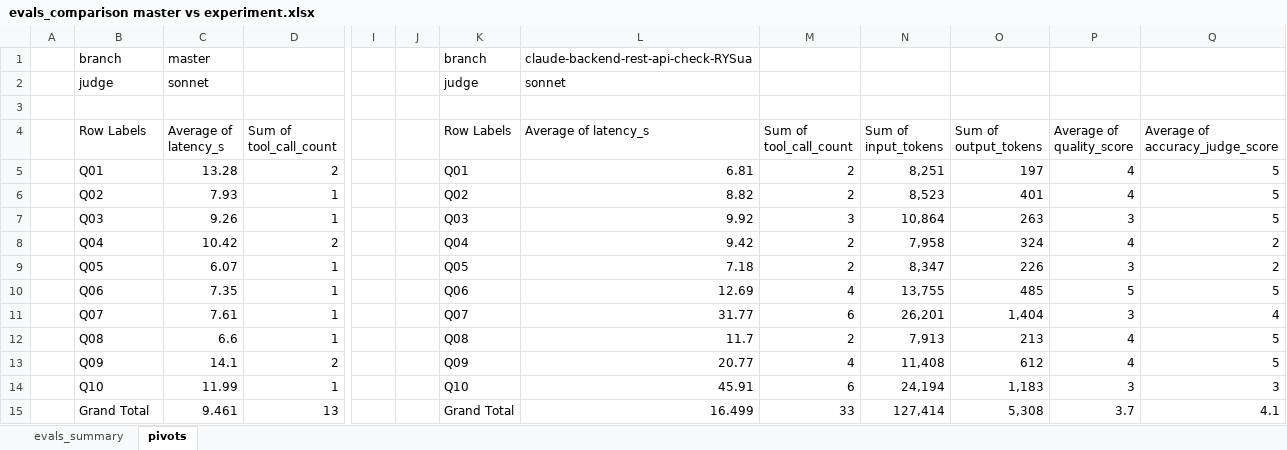
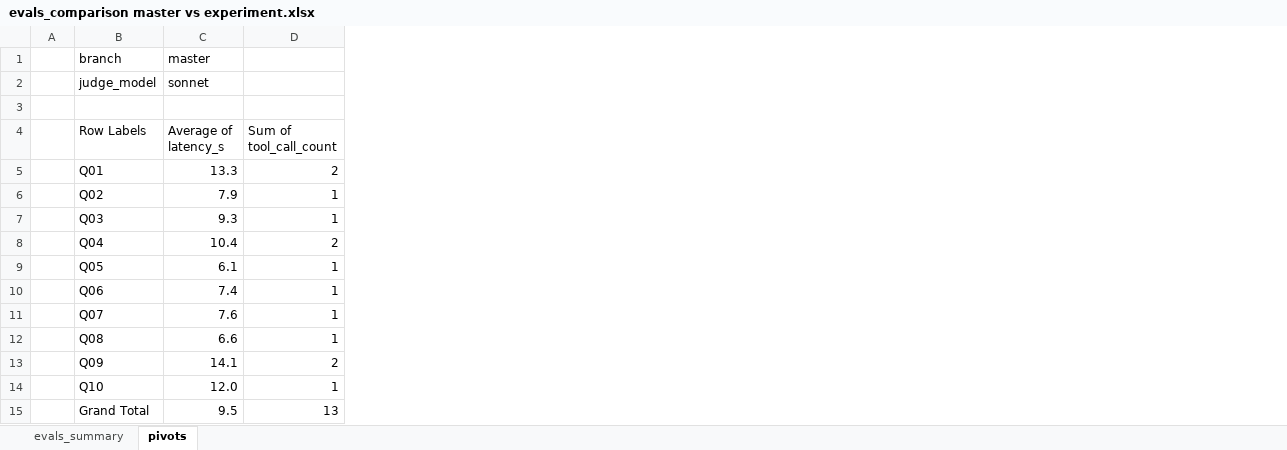
Before and after one commit to benmol1/hl-investment-dashboard, an Excel workbook: backend/bot/eval_results/evals_comparison master vs experiment.xlsx, sheet pivots, drawn as a sheet; only a part is shown, gaps mark what is left out; values as stored, in another font and other column widths than the file's, no borders; conditional formats not drawn; removed rows and columns are numbered as before the commit, all else as after; the diff covers the shown part only; the diff names each change by its address in the sheet, - before the commit and + after, or states it on an @@ line.

```diff
--- a/backend/bot/eval_results/evals_comparison master vs experiment.xlsx (sheet pivots)
+++ b/backend/bot/eval_results/evals_comparison master vs experiment.xlsx (sheet pivots)
-column C (Average of latency_s), rows 1-2: master | sonnet; rows 5-15: 13.28 | 7.93 | 9.26 | 10.42 | 6.07 | 7.35 | 7.61 | 6.6 | 14.1 | 11.99 | 9.461
+column C (Average of latency_s), rows 1-2: master | sonnet; rows 5-15: 13.3 | 7.9 | 9.3 | 10.4 | 6.1 | 7.4 | 7.6 | 6.6 | 14.1 | 12.0 | 9.5
-column I, empty
-column J, empty
-column K (Row Labels), rows 1-2: branch | judge; rows 5-15: Q01 | Q02 | Q03 | Q04 | Q05 | Q06 | Q07 | Q08 | Q09 | Q10 | Grand Total
-column L (Average of latency_s), rows 1-2: claude-backend-rest-api-check-RYSua | sonnet; rows 5-15: 6.81 | 8.82 | 9.92 | 9.42 | 7.18 | 12.69 | 31.77 | 11.7 | 20.77 | 45.91 | 16.499
-column M (Sum of tool_call_count), rows 5-15: 2 | 2 | 3 | 2 | 2 | 4 | 6 | 2 | 4 | 6 | 33
-column N (Sum of input_tokens), rows 5-15: 8,251 | 8,523 | 10,864 | 7,958 | 8,347 | 13,755 | 26,201 | 7,913 | 11,408 | 24,194 | 127,414
-column O (Sum of output_tokens), rows 5-15: 197 | 401 | 263 | 324 | 226 | 485 | 1,404 | 213 | 612 | 1,183 | 5,308
-column P (Average of quality_score), rows 5-15: 4 | 4 | 3 | 4 | 3 | 5 | 3 | 4 | 4 | 3 | 3.7
-column Q (Average of accuracy_judge_score), rows 5-15: 5 | 5 | 5 | 2 | 2 | 5 | 4 | 5 | 5 | 3 | 4.1
-B2 (Row Labels): judge
+B2 (Row Labels): judge_model
```
Also changed, not shown: 30 added rows and 7 edited cells elsewhere in this sheet, sheet evals_summary, 13 other files.
